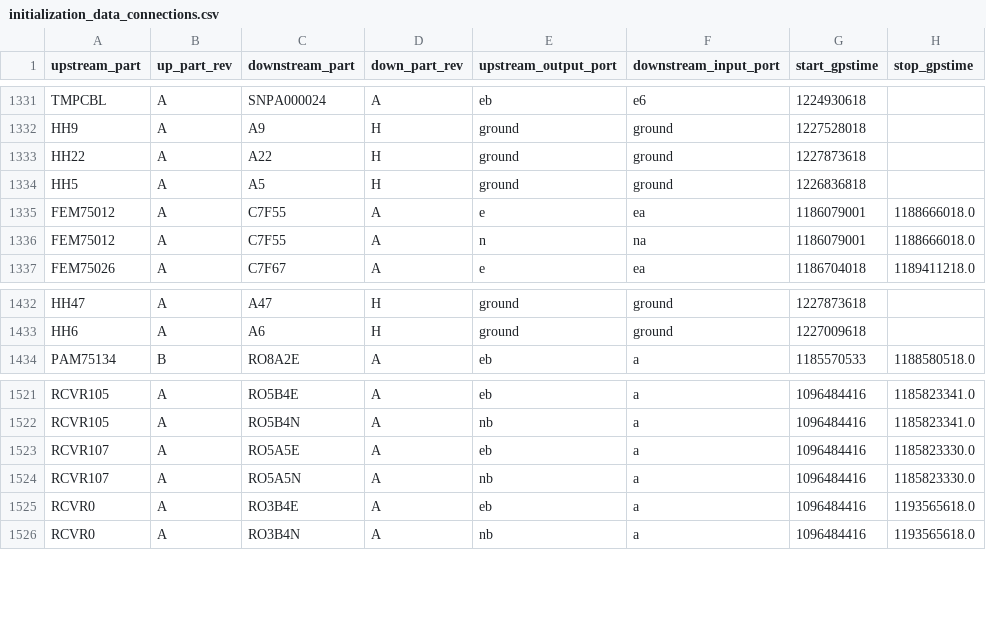
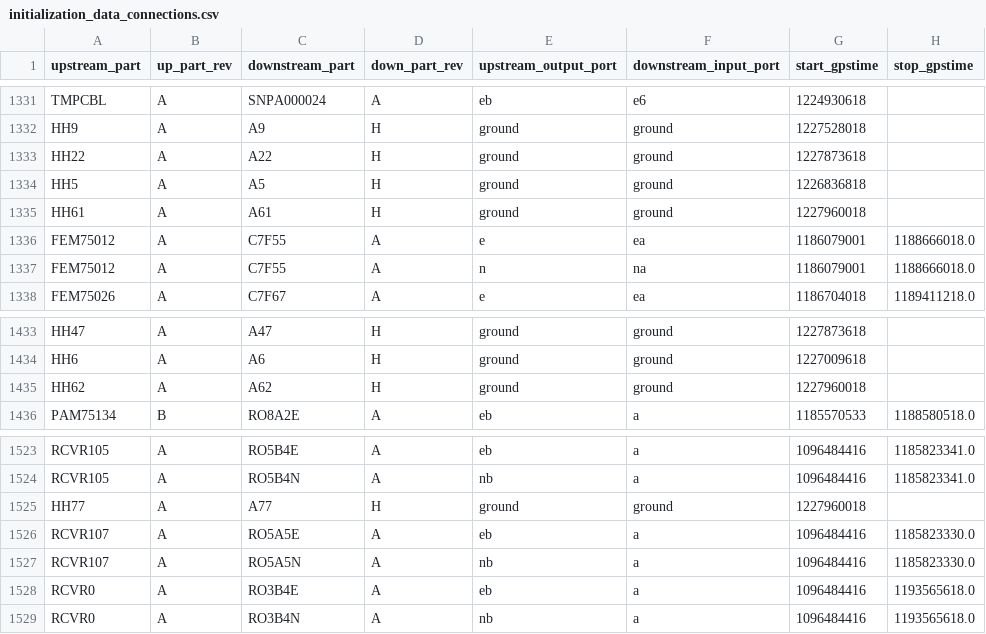
Before and after one commit to HERA-Team/hera_cm_db_updates, a CSV file: initialization_data_connections.csv, drawn as a sheet; only a part is shown, gaps mark what is left out.

```diff
--- a/initialization_data_connections.csv
+++ b/initialization_data_connections.csv
@@ -1334,2 +1334,3 @@ HH22,A,A22,H,ground,ground,1227873618,
 HH5,A,A5,H,ground,ground,1226836818,
+HH61,A,A61,H,ground,ground,1227960018,
 FEM75012,A,C7F55,A,e,ea,1186079001,1188666018.0
@@ -1433,2 +1434,3 @@ HH47,A,A47,H,ground,ground,1227873618,
 HH6,A,A6,H,ground,ground,1227009618,
+HH62,A,A62,H,ground,ground,1227960018,
 PAM75134,B,RO8A2E,A,eb,a,1185570533,1188580518.0
@@ -1522,2 +1524,3 @@ RCVR105,A,RO5B4E,A,eb,a,1096484416,1185823341.0
 RCVR105,A,RO5B4N,A,nb,a,1096484416,1185823341.0
+HH77,A,A77,H,ground,ground,1227960018,
 RCVR107,A,RO5A5E,A,eb,a,1096484416,1185823330.0
```
Also changed, not shown: initialization_data_geo_location.csv, initialization_data_parts.csv.
